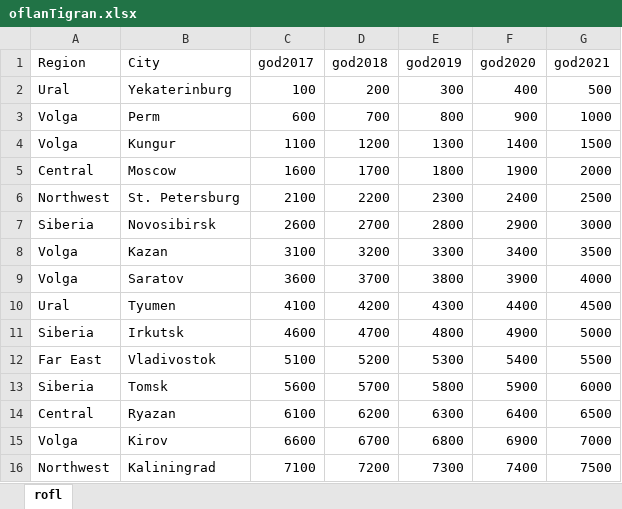
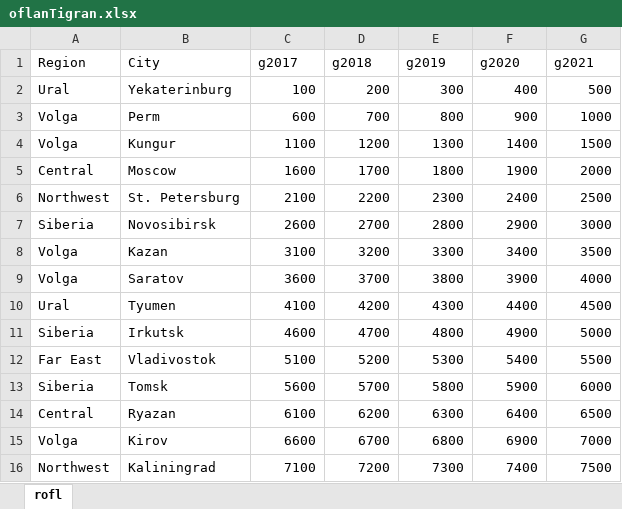
Before and after one commit to roflanEbalo3/roflanEbalnik, an Excel workbook: oflanTigran.xlsx, sheet rofl, drawn as a sheet; values as stored, in another font and other column widths than the file's, no borders; the diff names each change by its address in the sheet, - before the commit and + after, or states it on an @@ line.

Commit message:
Add files via upload

```diff
--- a/oflanTigran.xlsx (sheet rofl)
+++ b/oflanTigran.xlsx (sheet rofl)
-C1: god2017
+C1: g2017
-D1: god2018
+D1: g2018
-E1: god2019
+E1: g2019
-F1: god2020
+F1: g2020
-G1: god2021
+G1: g2021
```
